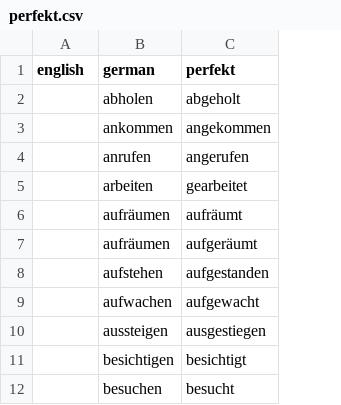
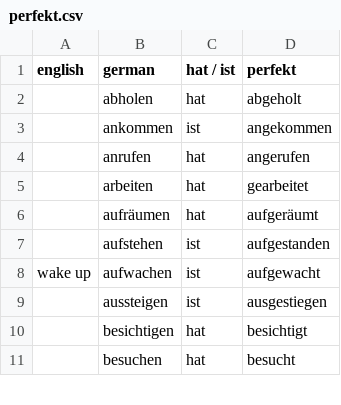
Before and after one commit to chien-liu/german-a1, a CSV file: tables/perfekt.csv, drawn as a sheet; only a part is shown; removed rows and columns are numbered as before the commit, all else as after; the diff names each change by its address in the sheet, - before the commit and + after, or states it on an @@ line.

Commit message:
Add auxiliary to perfekt.csv

```diff
--- a/tables/perfekt.csv
+++ b/tables/perfekt.csv
+column C (hat / ist), rows 2-11: hat | ist | hat | hat | hat | ist | ist | ist | hat | hat
-row 6:  | aufräumen | aufräumt
-A8 (english): (empty)
+A8 (english): wake up
```
